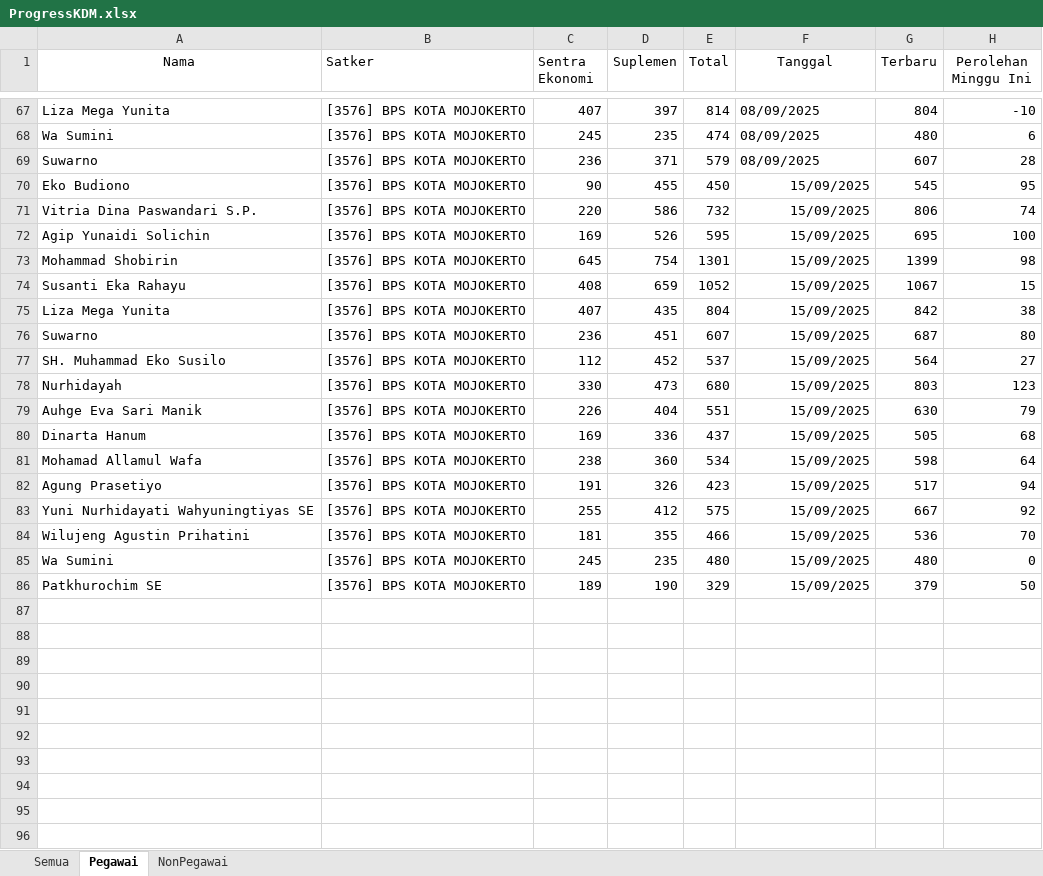
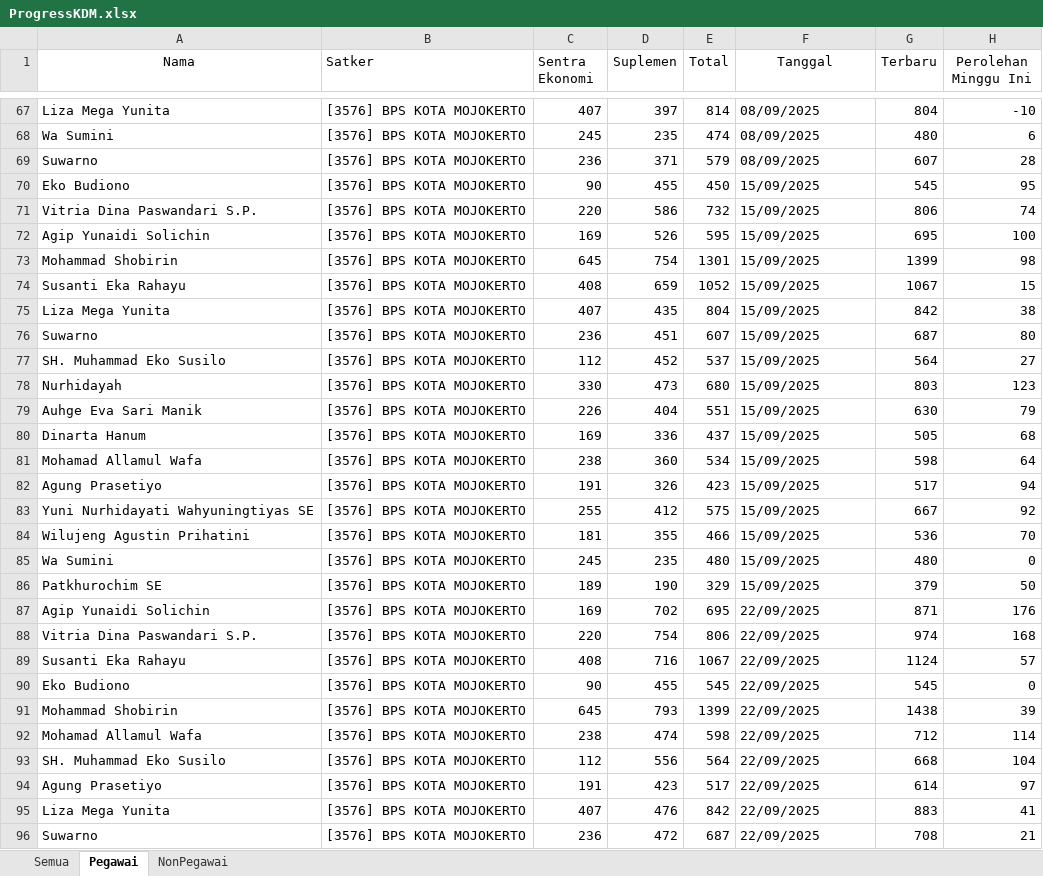
Before and after one commit to RizqikaNauraF/Dashboard-KDM-BPS-Kota-Mojokerto, an Excel workbook: ProgressKDM.xlsx, sheet Pegawai, drawn as a sheet; only a part is shown, gaps mark what is left out; values as stored, in another font and other column widths than the file's, no borders; the diff covers the shown part only; the diff names each change by its address in the sheet, - before the commit and + after, or states it on an @@ line.

```diff
--- a/ProgressKDM.xlsx (sheet Pegawai)
+++ b/ProgressKDM.xlsx (sheet Pegawai)
-F70:F86 alignment: right
+F70:F86 alignment: left
+row 87: Agip Yunaidi Solichin | [3576] BPS KOTA MOJOKERTO | 169 | 702 | 695 | 22/09/2025 | 871 | 176
+row 88: Vitria Dina Paswandari S.P. | [3576] BPS KOTA MOJOKERTO | 220 | 754 | 806 | 22/09/2025 | 974 | 168
+row 89: Susanti Eka Rahayu | [3576] BPS KOTA MOJOKERTO | 408 | 716 | 1067 | 22/09/2025 | 1124 | 57
+row 90: Eko Budiono | [3576] BPS KOTA MOJOKERTO | 90 | 455 | 545 | 22/09/2025 | 545 | 0
+row 91: Mohammad Shobirin | [3576] BPS KOTA MOJOKERTO | 645 | 793 | 1399 | 22/09/2025 | 1438 | 39
+row 92: Mohamad Allamul Wafa | [3576] BPS KOTA MOJOKERTO | 238 | 474 | 598 | 22/09/2025 | 712 | 114
+row 93: SH. Muhammad Eko Susilo | [3576] BPS KOTA MOJOKERTO | 112 | 556 | 564 | 22/09/2025 | 668 | 104
+row 94: Agung Prasetiyo | [3576] BPS KOTA MOJOKERTO | 191 | 423 | 517 | 22/09/2025 | 614 | 97
+row 95: Liza Mega Yunita | [3576] BPS KOTA MOJOKERTO | 407 | 476 | 842 | 22/09/2025 | 883 | 41
+row 96: Suwarno | [3576] BPS KOTA MOJOKERTO | 236 | 472 | 687 | 22/09/2025 | 708 | 21
```
Also changed, not shown: 7 added rows elsewhere in this sheet, sheet Semua, sheet NonPegawai, 1 other file.
